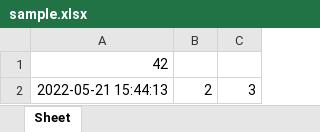
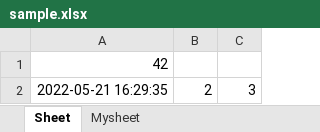
Before and after one commit to naoki111/Python_office, an Excel workbook: sample.xlsx, sheet Sheet, drawn as a sheet; values as stored, in another font and other column widths than the file's, no borders; the diff names each change by its address in the sheet, - before the commit and + after, or states it on an @@ line.

```diff
--- a/sample.xlsx (sheet Sheet)
+++ b/sample.xlsx (sheet Sheet)
+sheet tab: Mysheet
-A2: 2022-05-21 15:44:13
+A2: 2022-05-21 16:29:35
```
Also changed, not shown: 2 other files.
